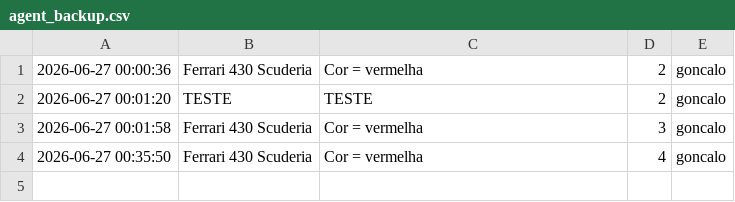
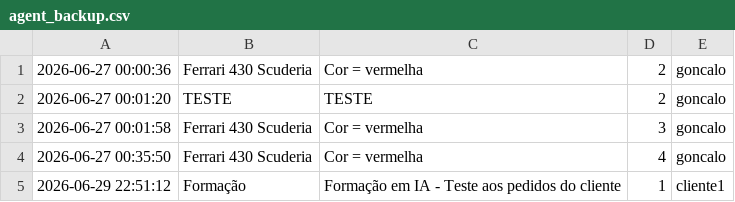
Before and after one commit to goncalobraga27/opt_processes_with_ai, a CSV file: src/data/agent_backup.csv, drawn as a sheet.

Commit message:
Finalização da formação

```diff
--- a/src/data/agent_backup.csv
+++ b/src/data/agent_backup.csv
@@ -4 +4,2 @@
 2026-06-27 00:35:50,Ferrari 430 Scuderia,Cor = vermelha,4,goncalo
+2026-06-29 22:51:12,Formação,Formação em IA - Teste aos pedidos do cliente,1,cliente1
```
Also changed, not shown: 6 other files.
